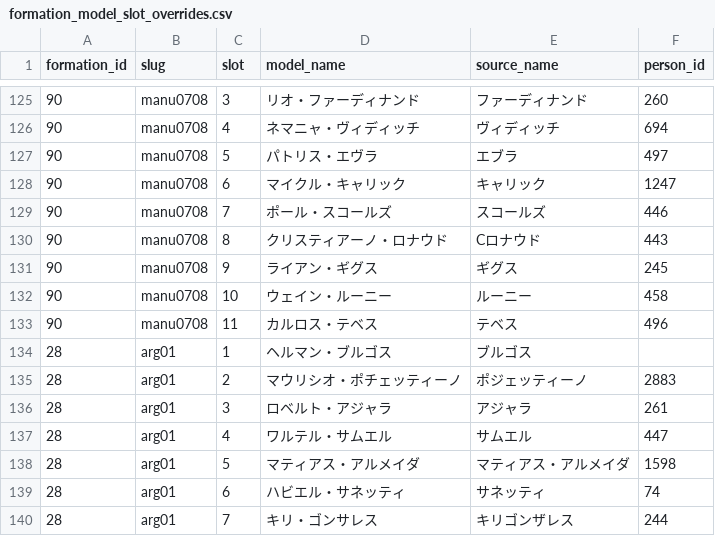
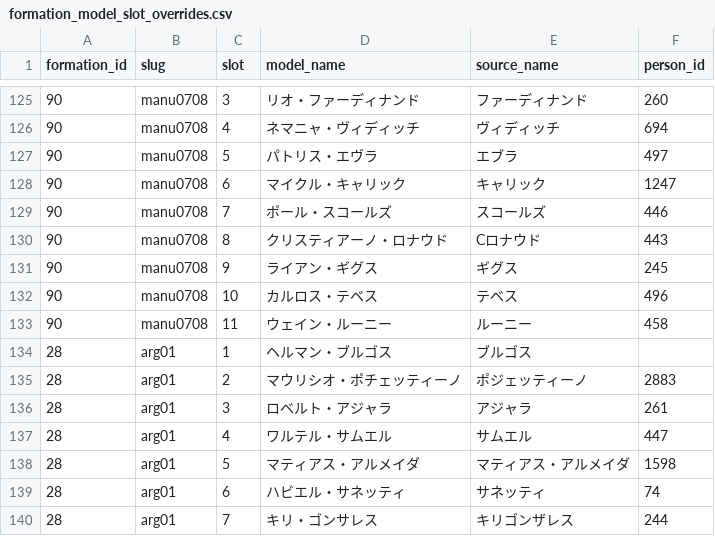
Before and after one commit to gigagigohub/websoccer-player-search, a CSV file: data/formation_model_slot_overrides.csv, drawn as a sheet; only a part is shown, gaps mark what is left out.

```diff
--- a/data/formation_model_slot_overrides.csv
+++ b/data/formation_model_slot_overrides.csv
@@ -131,4 +131,4 @@ formation_id,slug,slot,model_name,source_name,person_id
 90,manu0708,9,ライアン・ギグス,ギグス,245
-90,manu0708,10,ウェイン・ルーニー,ルーニー,458
-90,manu0708,11,カルロス・テベス,テベス,496
+90,manu0708,10,カルロス・テベス,テベス,496
+90,manu0708,11,ウェイン・ルーニー,ルーニー,458
 28,arg01,1,ヘルマン・ブルゴス,ブルゴス,
```
Also changed, not shown: data/formation_model_card_overrides.csv, 12 other files.
